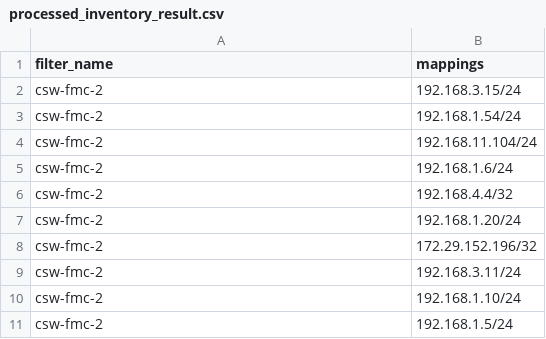
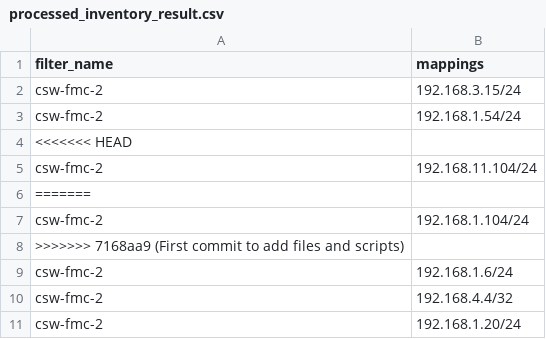
Before and after one commit to jquintero17/csw-2-fmc-dyn-objects, a CSV file: with-filter/processed_inventory_result.csv, drawn as a sheet; only a part is shown; the shorter side is filled out with more unchanged rows; the diff names each change by its address in the sheet, - before the commit and + after, or states it on an @@ line.

Commit message:
First commit to add files and scripts

```diff
--- a/with-filter/processed_inventory_result.csv
+++ b/with-filter/processed_inventory_result.csv
+row 4: <<<<<<< HEAD
+row 6: =======
+row 7: csw-fmc-2 | 192.168.1.104/24
+row 8: >>>>>>> 7168aa9 (First commit to add files and scripts)
```
Also changed, not shown: 6 other files.
